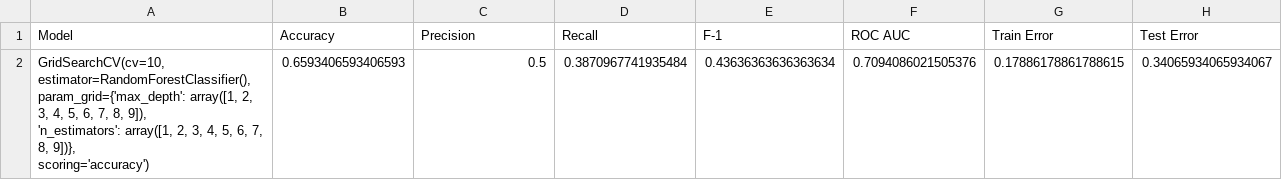
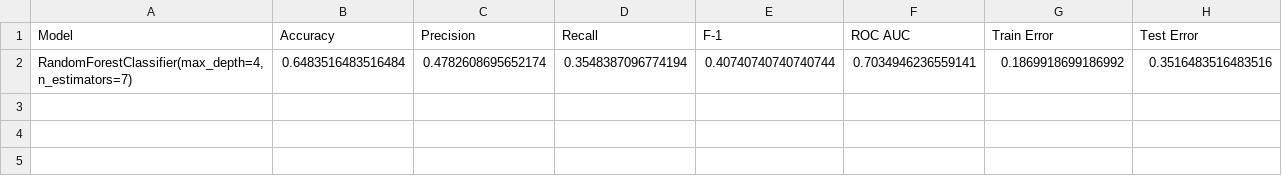
Before and after one commit to HVKHCM/ML-F23-Project, a CSV file: output_metrics/best_kfold_random_forest_dataset2.csv, drawn as a sheet; removed rows and columns are numbered as before the commit, all else as after; ↵ is a line break in a cell; the diff names each change by its address in the sheet, - before the commit and + after, or states it on an @@ line.

```diff
--- a/output_metrics/best_kfold_random_forest_dataset2.csv
+++ b/output_metrics/best_kfold_random_forest_dataset2.csv
-row 2: GridSearchCV(cv=10, estimator=RandomForestClassifier(), ↵ param_grid={'max_depth': array([1, 2, 3, 4, 5, 6, 7, 8, 9]), ↵ 'n_estimators': array([1, 2, 3, 4, 5, 6, 7, 8, 9])}, ↵ scoring='accuracy') | 0.6593406593406593 | 0.5 | 0.3870967741935484 | 0.43636363636363634 | 0.7094086021505376 | 0.17886178861788615 | 0.34065934065934067
+row 2: RandomForestClassifier(max_depth=4, n_estimators=7) | 0.6483516483516484 | 0.4782608695652174 | 0.3548387096774194 | 0.40740740740740744 | 0.7034946236559141 | 0.1869918699186992 | 0.3516483516483516
```
Also changed, not shown: output_metrics/best_kfold_random_forest_dataset1.csv, output_metrics/best_logistic_regression_dataset1.csv, 41 other files.
